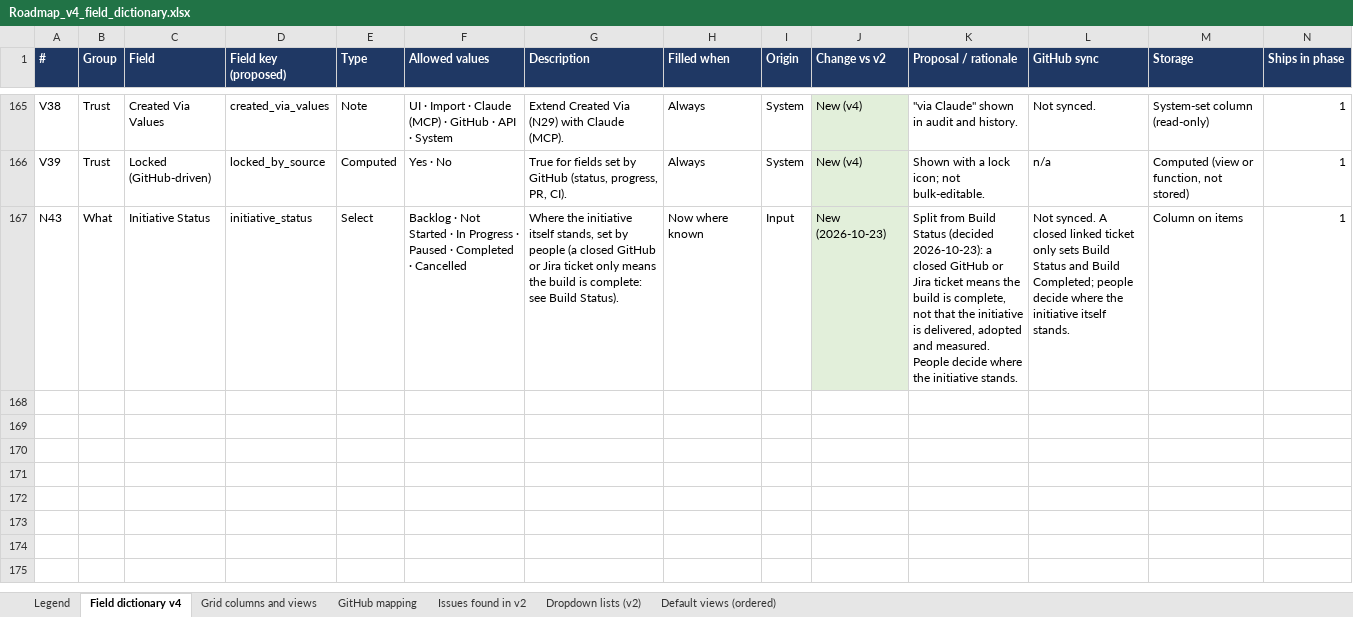
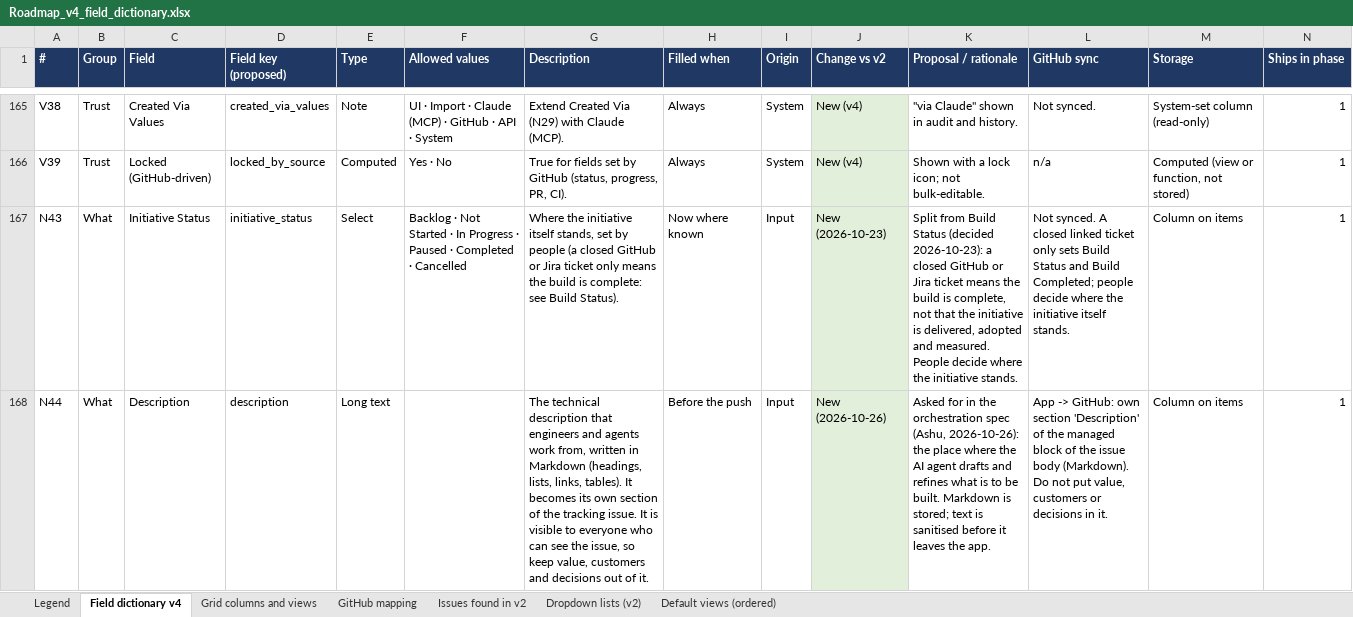
Before and after one commit to Product-Velocity/app, an Excel workbook: docs/reference/Roadmap_v4_field_dictionary.xlsx, sheet Field dictionary v4, drawn as a sheet; only a part is shown, gaps mark what is left out; values as stored, in another font and other column widths than the file's, no borders; the diff names each change by its address in the sheet, - before the commit and + after, or states it on an @@ line.

```diff
--- a/docs/reference/Roadmap_v4_field_dictionary.xlsx (sheet Field dictionary v4)
+++ b/docs/reference/Roadmap_v4_field_dictionary.xlsx (sheet Field dictionary v4)
+row 168: N44 | What | Description | description | Long text |  | The technical description that engineers and agents work from, written in Markdown (headings, lists, links, tables). It becomes its own section of the tracking issue. It is visible to everyone who can see the issue, so keep value, customers and decisions out of it. | Before the push | Input | New (2026-10-26) | Asked for in the orchestration spec (Ashu, 2026-10-26): the place where the AI agent drafts and refines what is to be built. Markdown is stored; text is sanitised before it leaves the app. | App -> GitHub: own section 'Description' of the managed block of the issue body (Markdown). Do not put value, customers or decisions in it. | Column on items | 1
```
Also changed, not shown: sheet Default views (ordered), sheet Grid columns and views, sheet GitHub mapping, 45 other files.
